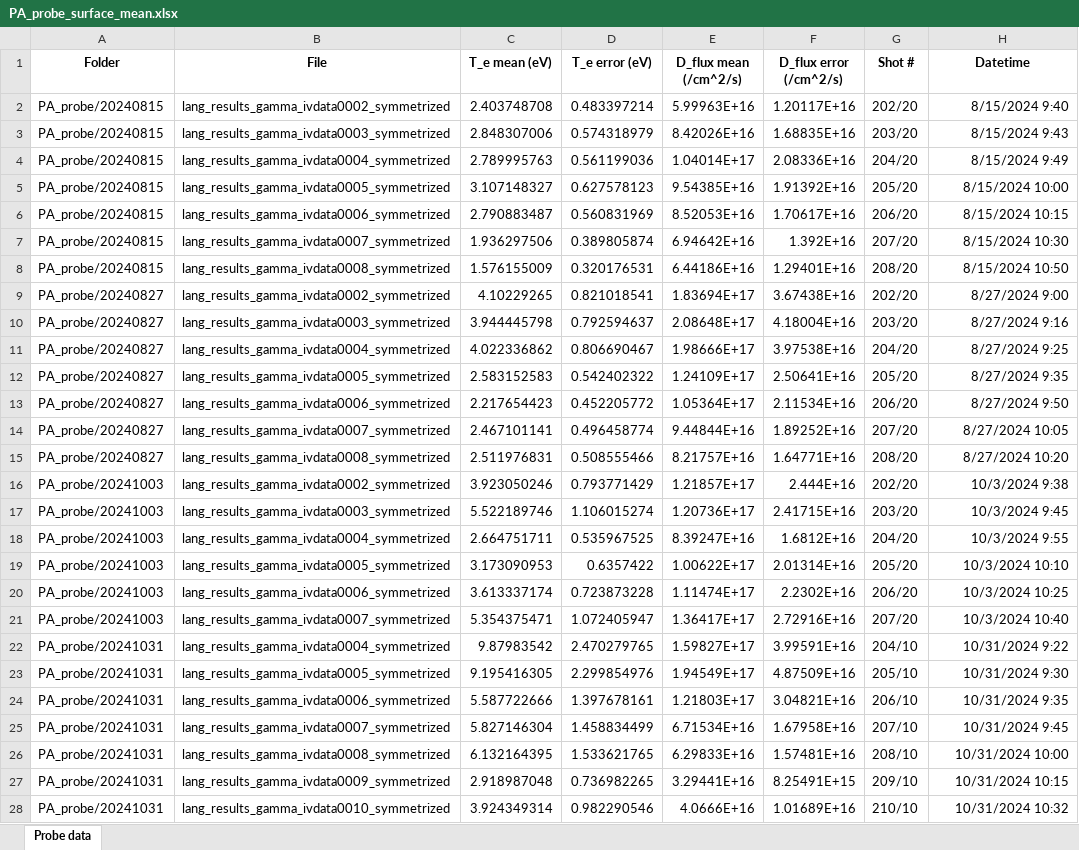
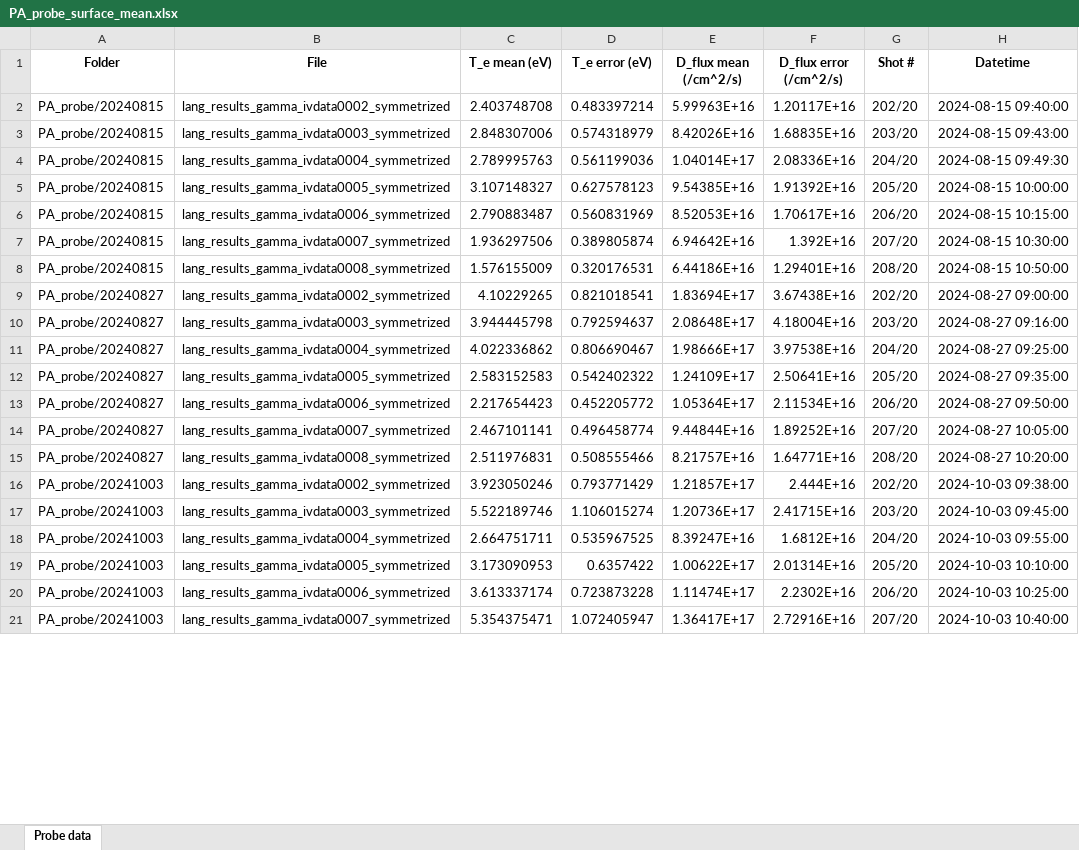
Before and after one commit to erickmartinez/relozwall, an Excel workbook: data_processing/2024/OES/data/PA_probe_surface_mean.xlsx, sheet Probe data, drawn as a sheet; only a part is shown; values as stored, in another font and other column widths than the file's, no borders; removed rows and columns are numbered as before the commit, all else as after; the diff covers the shown part only; the diff names each change by its address in the sheet, - before the commit and + after, or states it on an @@ line.

```diff
--- a/data_processing/2024/OES/data/PA_probe_surface_mean.xlsx (sheet Probe data)
+++ b/data_processing/2024/OES/data/PA_probe_surface_mean.xlsx (sheet Probe data)
-H2 (Datetime): 8/15/2024 9:40
+H2 (Datetime): 2024-08-15 09:40:00
-H3 (Datetime): 8/15/2024 9:43
+H3 (Datetime): 2024-08-15 09:43:00
-H4 (Datetime): 8/15/2024 9:49
+H4 (Datetime): 2024-08-15 09:49:30
-H5 (Datetime): 8/15/2024 10:00
+H5 (Datetime): 2024-08-15 10:00:00
-H6 (Datetime): 8/15/2024 10:15
+H6 (Datetime): 2024-08-15 10:15:00
-H7 (Datetime): 8/15/2024 10:30
+H7 (Datetime): 2024-08-15 10:30:00
-H8 (Datetime): 8/15/2024 10:50
+H8 (Datetime): 2024-08-15 10:50:00
-H9 (Datetime): 8/27/2024 9:00
+H9 (Datetime): 2024-08-27 09:00:00
-H10 (Datetime): 8/27/2024 9:16
+H10 (Datetime): 2024-08-27 09:16:00
-H11 (Datetime): 8/27/2024 9:25
+H11 (Datetime): 2024-08-27 09:25:00
-H12 (Datetime): 8/27/2024 9:35
+H12 (Datetime): 2024-08-27 09:35:00
-H13 (Datetime): 8/27/2024 9:50
+H13 (Datetime): 2024-08-27 09:50:00
-H14 (Datetime): 8/27/2024 10:05
+H14 (Datetime): 2024-08-27 10:05:00
-H15 (Datetime): 8/27/2024 10:20
+H15 (Datetime): 2024-08-27 10:20:00
-H16 (Datetime): 10/3/2024 9:38
+H16 (Datetime): 2024-10-03 09:38:00
-H17 (Datetime): 10/3/2024 9:45
+H17 (Datetime): 2024-10-03 09:45:00
-H18 (Datetime): 10/3/2024 9:55
+H18 (Datetime): 2024-10-03 09:55:00
-H19 (Datetime): 10/3/2024 10:10
+H19 (Datetime): 2024-10-03 10:10:00
-H20 (Datetime): 10/3/2024 10:25
+H20 (Datetime): 2024-10-03 10:25:00
-H21 (Datetime): 10/3/2024 10:40
+H21 (Datetime): 2024-10-03 10:40:00
-row 22: PA_probe/20241031 | lang_results_gamma_ivdata0004_symmetrized | 9.87983542 | 2.470279765 | 1.59827E+17 | 3.99591E+16 | 204/10 | 10/31/2024 9:22
-row 23: PA_probe/20241031 | lang_results_gamma_ivdata0005_symmetrized | 9.195416305 | 2.299854976 | 1.94549E+17 | 4.87509E+16 | 205/10 | 10/31/2024 9:30
-row 24: PA_probe/20241031 | lang_results_gamma_ivdata0006_symmetrized | 5.587722666 | 1.397678161 | 1.21803E+17 | 3.04821E+16 | 206/10 | 10/31/2024 9:35
-row 25: PA_probe/20241031 | lang_results_gamma_ivdata0007_symmetrized | 5.827146304 | 1.458834499 | 6.71534E+16 | 1.67958E+16 | 207/10 | 10/31/2024 9:45
-row 26: PA_probe/20241031 | lang_results_gamma_ivdata0008_symmetrized | 6.132164395 | 1.533621765 | 6.29833E+16 | 1.57481E+16 | 208/10 | 10/31/2024 10:00
-row 27: PA_probe/20241031 | lang_results_gamma_ivdata0009_symmetrized | 2.918987048 | 0.736982265 | 3.29441E+16 | 8.25491E+15 | 209/10 | 10/31/2024 10:15
-row 28: PA_probe/20241031 | lang_results_gamma_ivdata0010_symmetrized | 3.924349314 | 0.982290546 | 4.0666E+16 | 1.01689E+16 | 210/10 | 10/31/2024 10:32
```
Also changed, not shown: 8 added rows and 1 removed row elsewhere in this sheet, 47 other files.
